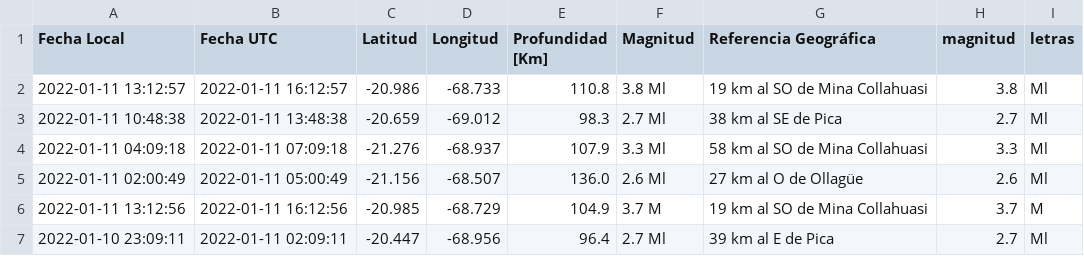
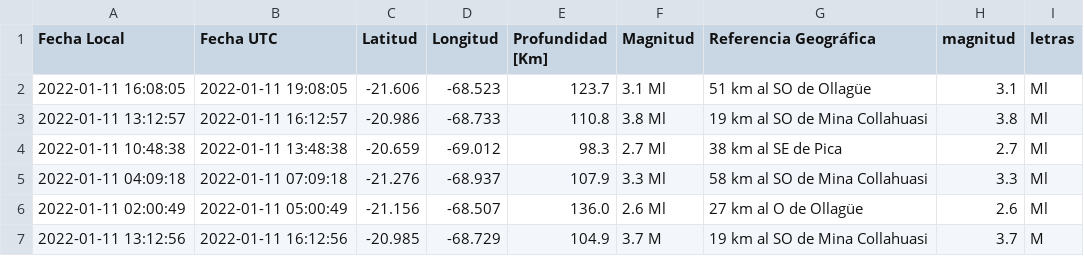
Before and after one commit to brunooviedo/sismosiquique, a CSV file: data_iquique.csv, drawn as a sheet; only a part is shown; the shorter side is filled out with more unchanged rows.

```diff
--- a/data_iquique.csv
+++ b/data_iquique.csv
@@ -1,2 +1,3 @@
 Fecha Local,Fecha UTC,Latitud,Longitud,Profundidad [Km],Magnitud,Referencia Geográfica,magnitud,letras
+2022-01-11 16:08:05,2022-01-11 19:08:05,-21.606,-68.523,123.7,3.1 Ml, 51 km al SO de Ollagüe,3.1,Ml
 2022-01-11 13:12:57,2022-01-11 16:12:57,-20.986,-68.733,110.8,3.8 Ml, 19 km al SO de Mina Collahuasi,3.8,Ml
```
Also changed, not shown: data_iqq.csv, 2 other files.
